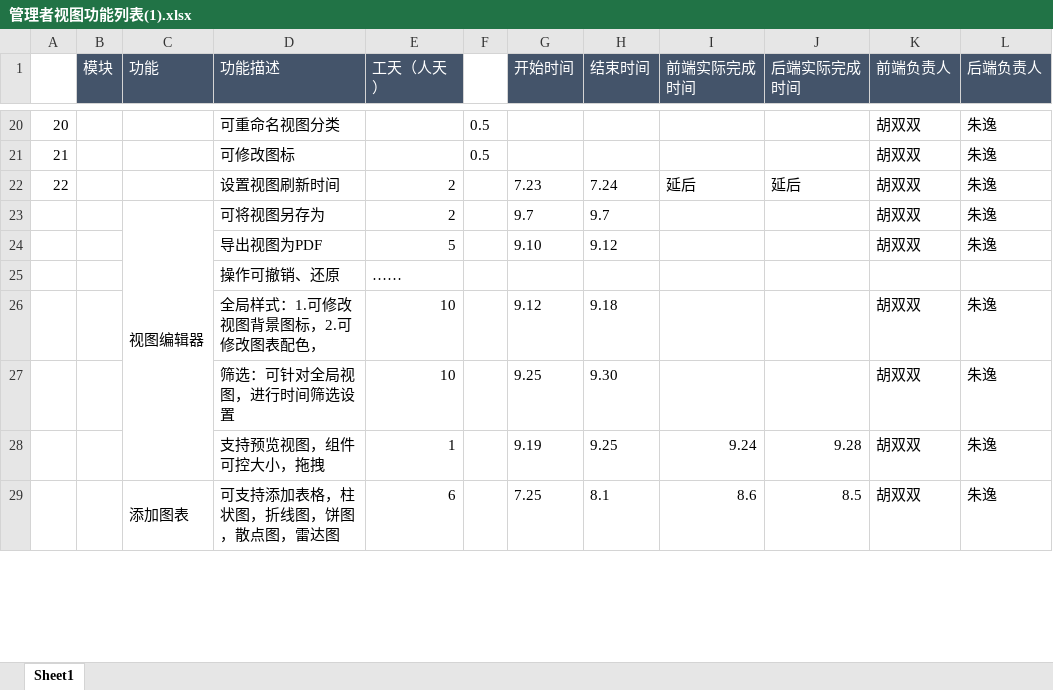
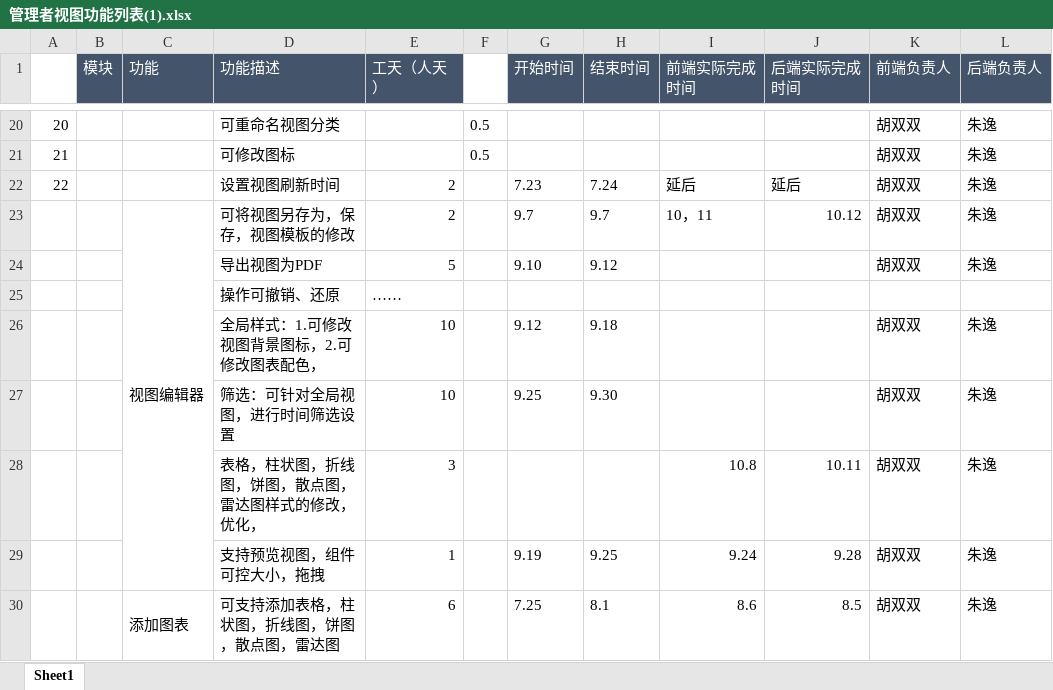
Before and after one commit to zpjt/MangeViews, an Excel workbook: 管理者视图功能列表(1).xlsx, sheet Sheet1, drawn as a sheet; only a part is shown, gaps mark what is left out; values as stored, in another font and other column widths than the file's, no borders; the diff names each change by its address in the sheet, - before the commit and + after, or states it on an @@ line.

```diff
--- a/管理者视图功能列表(1).xlsx (sheet Sheet1)
+++ b/管理者视图功能列表(1).xlsx (sheet Sheet1)
-D23 (功能描述): 可将视图另存为
+D23 (功能描述): 可将视图另存为，保存，视图模板的修改
-I23 (前端实际完成时间): (empty)
+I23 (前端实际完成时间): 10，11
-J23 (后端实际完成时间): (empty)
+J23 (后端实际完成时间): 10.12
+row 28:  |  |  | 表格，柱状图，折线图，饼图，散点图，雷达图样式的修改，优化， | 3 |  |  |  | 10.8 | 10.11 | 胡双双 | 朱逸
```
Also changed, not shown: 40 other files.
